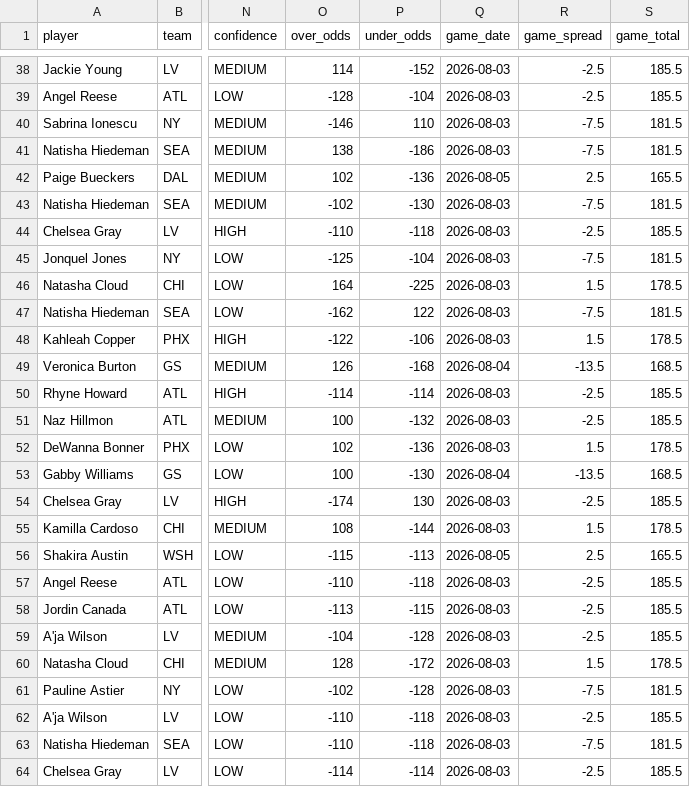
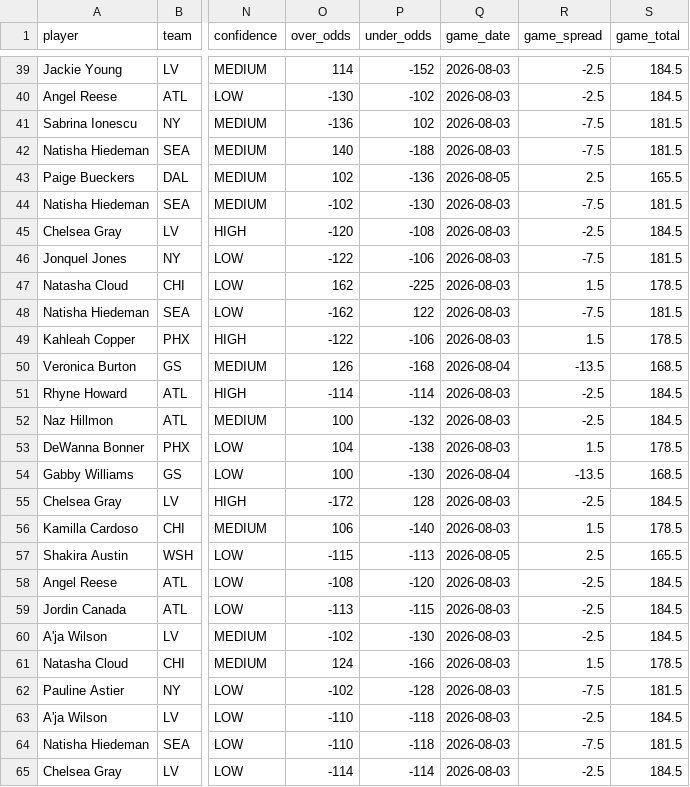
Before and after one commit to rakimr/PIRTDICA, a CSV file: wnba_prop_recommendations.csv, drawn as a sheet; only a part is shown, gaps mark what is left out; addresses are those after the commit; the diff covers the shown part only; the diff names each change by its address in the sheet, - before the commit and + after, or states it on an @@ line.

```diff
--- a/wnba_prop_recommendations.csv
+++ b/wnba_prop_recommendations.csv
-S39:S40 (game_total): 185.5
+S39:S40 (game_total): 184.5
-O40 (over_odds): -128
+O40 (over_odds): -130
-P40 (under_odds): -104
+P40 (under_odds): -102
-O41 (over_odds): -146
+O41 (over_odds): -136
-P41 (under_odds): 110
+P41 (under_odds): 102
-O42 (over_odds): 138
+O42 (over_odds): 140
-P42 (under_odds): -186
+P42 (under_odds): -188
-O45 (over_odds): -110
+O45 (over_odds): -120
-P45 (under_odds): -118
+P45 (under_odds): -108
-S45 (game_total): 185.5
+S45 (game_total): 184.5
-O46 (over_odds): -125
+O46 (over_odds): -122
-P46 (under_odds): -104
+P46 (under_odds): -106
-O47 (over_odds): 164
+O47 (over_odds): 162
-S51:S52 (game_total): 185.5
+S51:S52 (game_total): 184.5
-O53 (over_odds): 102
+O53 (over_odds): 104
-P53 (under_odds): -136
+P53 (under_odds): -138
-O55 (over_odds): -174
+O55 (over_odds): -172
-P55 (under_odds): 130
+P55 (under_odds): 128
-S55 (game_total): 185.5
+S55 (game_total): 184.5
-O56 (over_odds): 108
+O56 (over_odds): 106
-P56 (under_odds): -144
+P56 (under_odds): -140
-O58 (over_odds): -110
+O58 (over_odds): -108
-P58 (under_odds): -118
+P58 (under_odds): -120
-S58:S60 (game_total): 185.5
+S58:S60 (game_total): 184.5
-O60 (over_odds): -104
+O60 (over_odds): -102
-P60 (under_odds): -128
+P60 (under_odds): -130
-O61 (over_odds): 128
+O61 (over_odds): 124
-P61 (under_odds): -172
+P61 (under_odds): -166
-S63 (game_total): 185.5
+S63 (game_total): 184.5
-S65 (game_total): 185.5
+S65 (game_total): 184.5
```
Also changed, not shown: 2 added rows, 2 removed rows and 71 edited cells elsewhere in this file, 5 other files.
